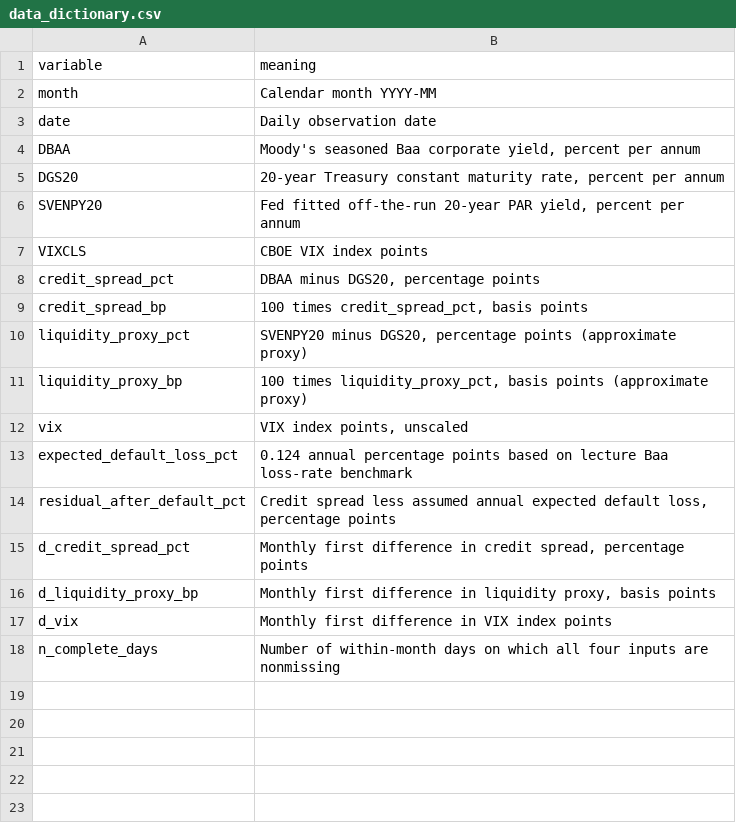
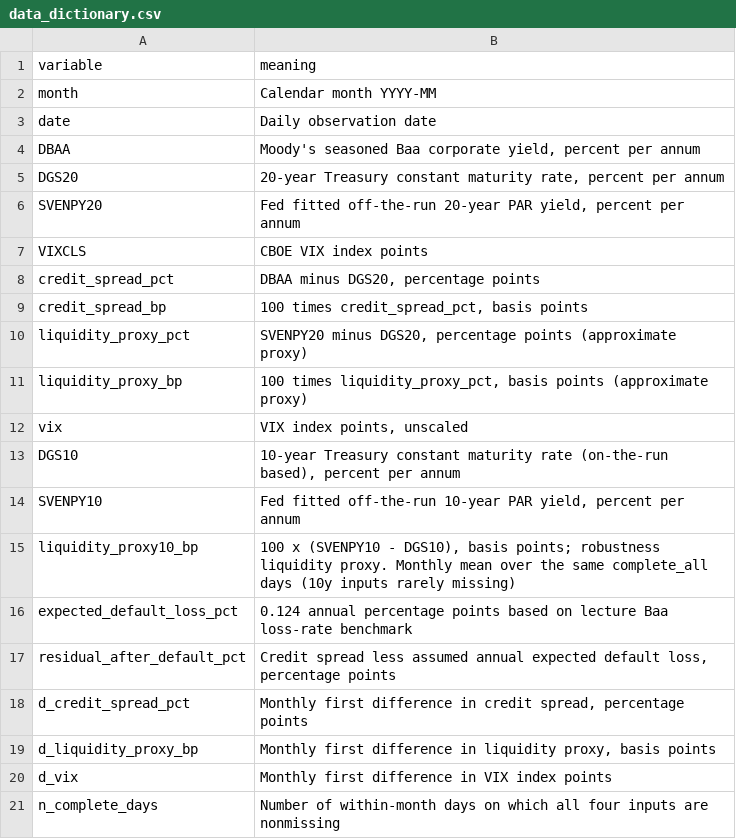
Before and after one commit to danielhojunchung/CFM301_Project4, a CSV file: output/data_dictionary.csv, drawn as a sheet; the diff names each change by its address in the sheet, - before the commit and + after, or states it on an @@ line.

```diff
--- a/output/data_dictionary.csv
+++ b/output/data_dictionary.csv
+row 13: DGS10 | 10-year Treasury constant maturity rate (on-the-run based), percent per annum
+row 14: SVENPY10 | Fed fitted off-the-run 10-year PAR yield, percent per annum
+row 15: liquidity_proxy10_bp | 100 x (SVENPY10 - DGS10), basis points; robustness liquidity proxy. Monthly mean over the same complete_all days (10y inputs rarely missing)
```
Also changed, not shown: data/clean/panel_original_2006_2009.csv, output/cleaning_log.csv, 20 other files.
